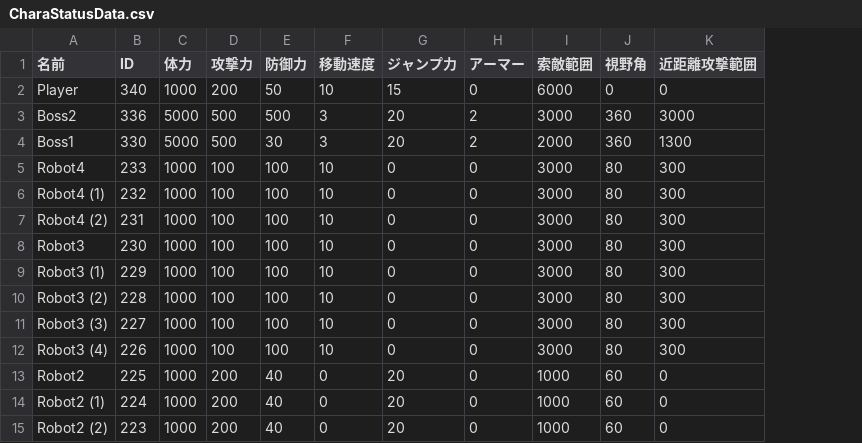
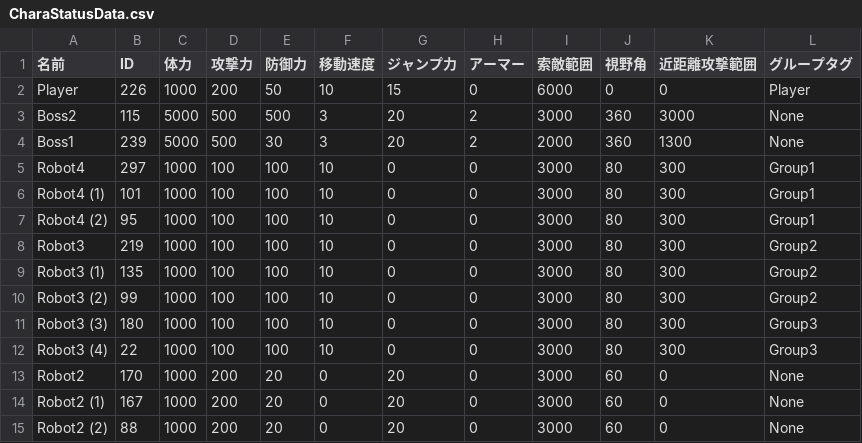
Before and after one commit to lovecap7/NierGame, a CSV file: Project/Data/CSV/Stage2/CharaStatusData.csv, drawn as a sheet; the diff names each change by its address in the sheet, - before the commit and + after, or states it on an @@ line.

```diff
--- a/Project/Data/CSV/Stage2/CharaStatusData.csv
+++ b/Project/Data/CSV/Stage2/CharaStatusData.csv
+column L (グループタグ), rows 2-15: Player | None | None | Group1 | Group1 | Group1 | Group2 | Group2 | Group2 | Group3 | Group3 | None | None | None
-B2 (ID): 340
+B2 (ID): 226
-B3 (ID): 336
+B3 (ID): 115
-B4 (ID): 330
+B4 (ID): 239
-B5 (ID): 233
+B5 (ID): 297
-B6 (ID): 232
+B6 (ID): 101
-B7 (ID): 231
+B7 (ID): 95
-B8 (ID): 230
+B8 (ID): 219
-B9 (ID): 229
+B9 (ID): 135
-B10 (ID): 228
+B10 (ID): 99
-B11 (ID): 227
+B11 (ID): 180
-B12 (ID): 226
+B12 (ID): 22
-B13 (ID): 225
+B13 (ID): 170
-E13:E15 (防御力): 40
+E13:E15 (防御力): 20
-I13:I15 (索敵範囲): 1000
+I13:I15 (索敵範囲): 3000
-B14 (ID): 224
+B14 (ID): 167
-B15 (ID): 223
+B15 (ID): 88
```
Also changed, not shown: Project/Data/CSV/Stage1/CharaStatusData.csv, Project/Data/CSV/Stage3/CharaStatusData.csv, 36 other files.
